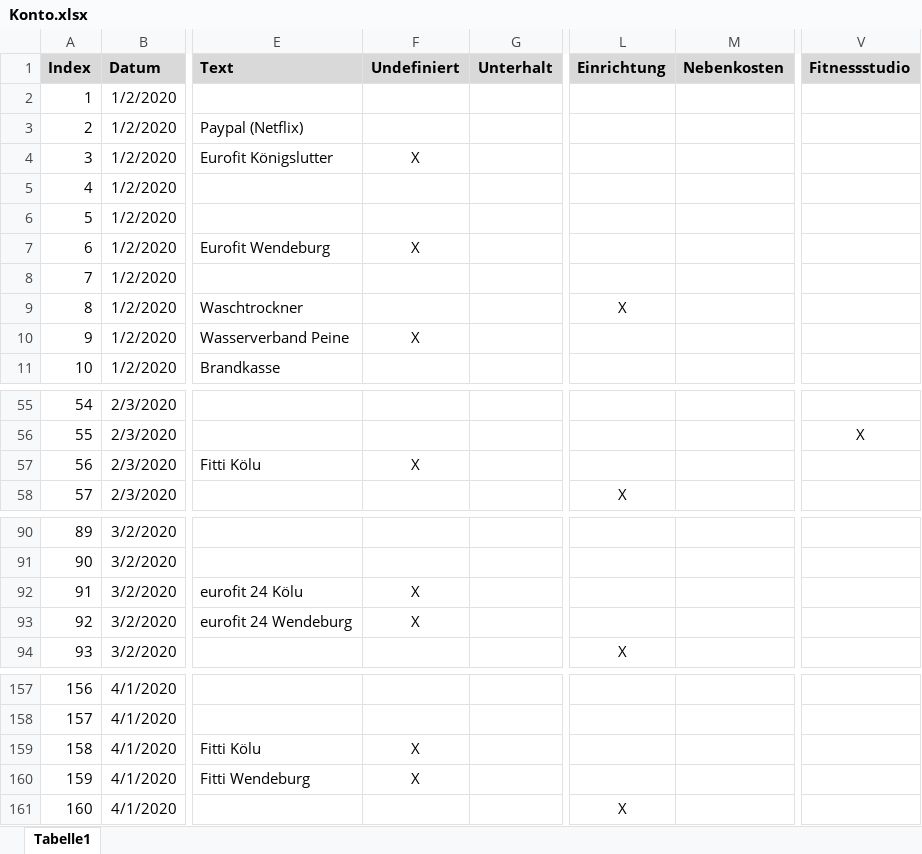
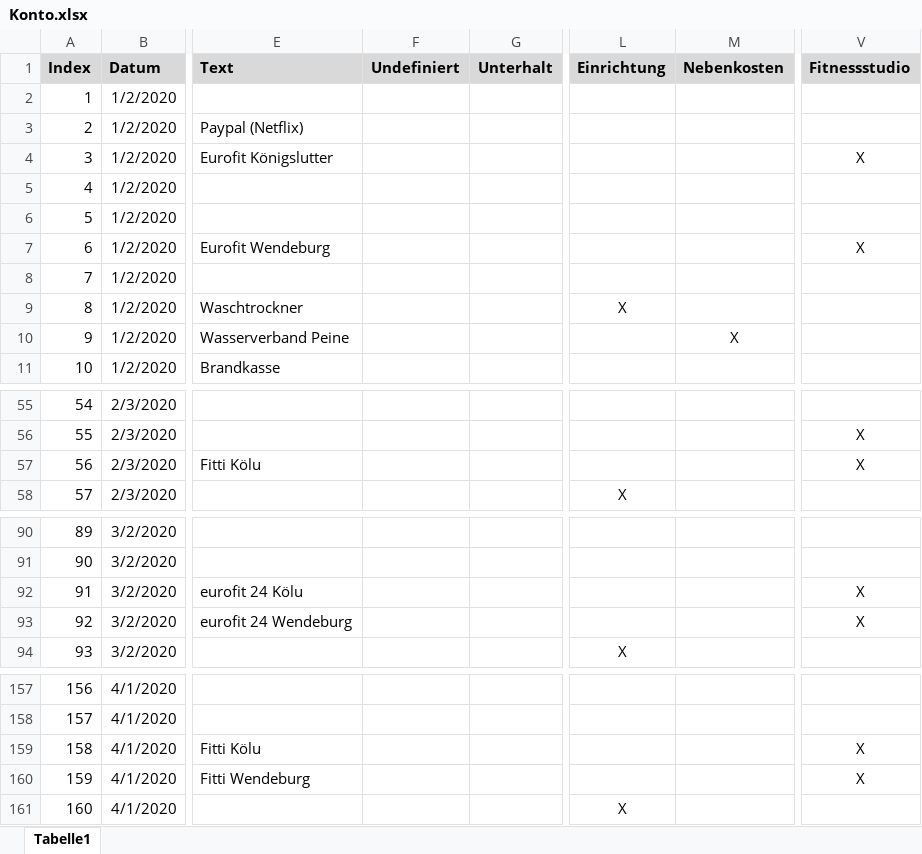
Before and after one commit to gheddie/Konto, an Excel workbook: src/main/resources/Konto.xlsx, sheet Tabelle1, drawn as a sheet; only a part is shown, gaps mark what is left out; values as stored, in another font and other column widths than the file's, no borders; the diff names each change by its address in the sheet, - before the commit and + after, or states it on an @@ line.

```diff
--- a/src/main/resources/Konto.xlsx (sheet Tabelle1)
+++ b/src/main/resources/Konto.xlsx (sheet Tabelle1)
-F4 (Undefiniert): X
+F4 (Undefiniert): (empty)
-V4 (Fitnessstudio): (empty)
+V4 (Fitnessstudio): X
-F7 (Undefiniert): X
+F7 (Undefiniert): (empty)
-V7 (Fitnessstudio): (empty)
+V7 (Fitnessstudio): X
-F10 (Undefiniert): X
+F10 (Undefiniert): (empty)
-M10 (Nebenkosten): (empty)
+M10 (Nebenkosten): X
-F57 (Undefiniert): X
+F57 (Undefiniert): (empty)
-V57 (Fitnessstudio): (empty)
+V57 (Fitnessstudio): X
-F92:F93 (Undefiniert): X
+F92:F93 (Undefiniert): (empty)
-V92:V93 (Fitnessstudio): (empty)
+V92:V93 (Fitnessstudio): X
-F159:F160 (Undefiniert): X
+F159:F160 (Undefiniert): (empty)
-V159:V160 (Fitnessstudio): (empty)
+V159:V160 (Fitnessstudio): X
```
Also changed, not shown: 6 other files.
